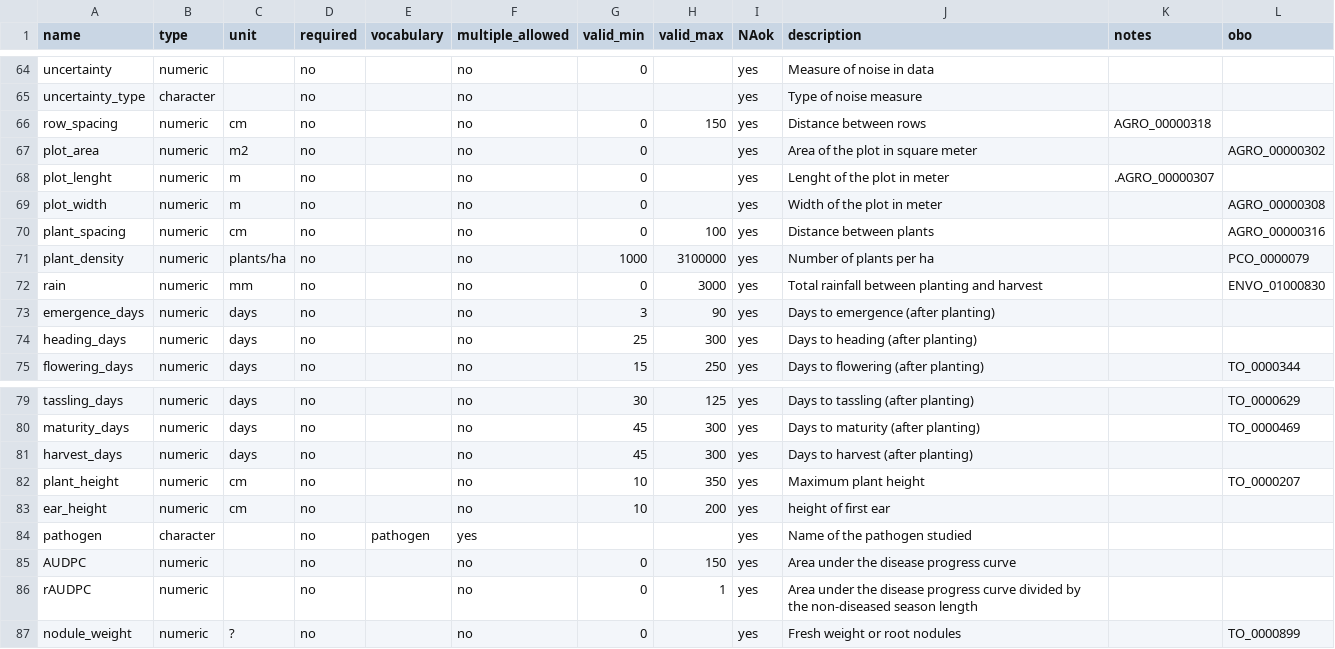
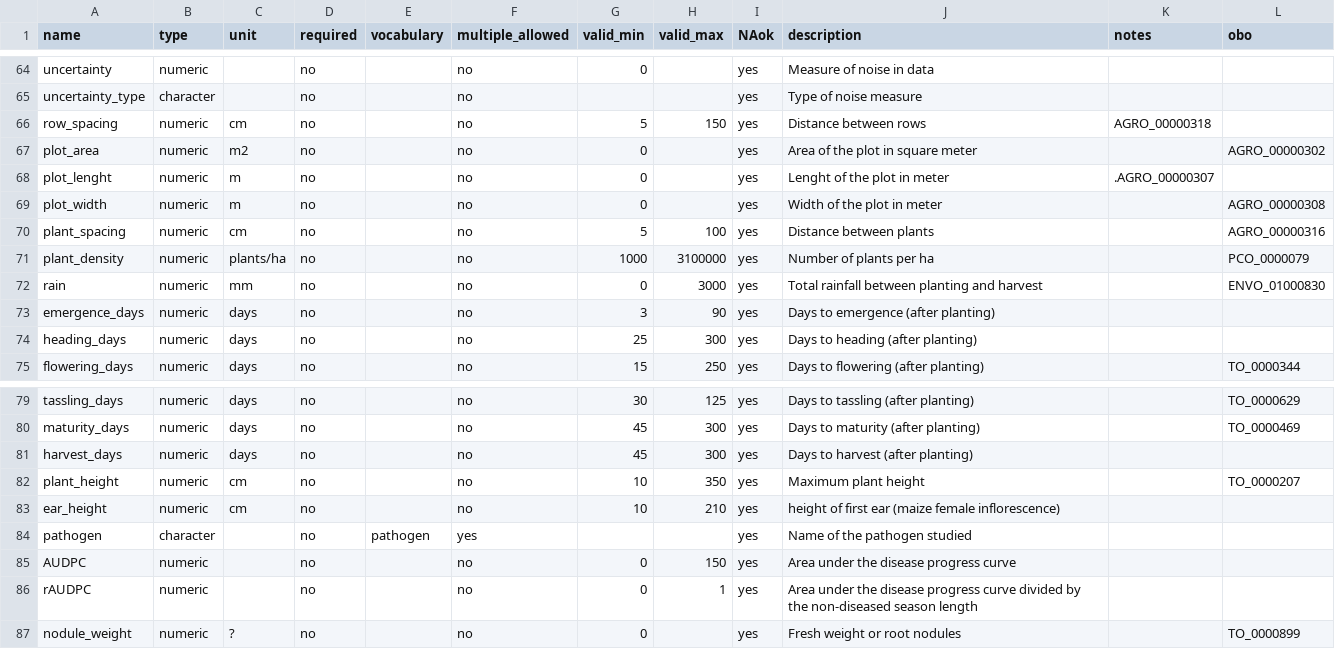
Before and after one commit to reagro/carob, a CSV file: terms/variables_crop.csv, drawn as a sheet; only a part is shown, gaps mark what is left out.

```diff
--- a/terms/variables_crop.csv
+++ b/terms/variables_crop.csv
@@ -65,3 +65,3 @@ uncertainty,numeric,,no,,no,0,,yes,Measure of noise in data ,,
 uncertainty_type,character,,no,,no,,,yes,Type of noise measure,,
-row_spacing,numeric,cm,no,,no,0,150,yes,Distance between rows,AGRO_00000318,
+row_spacing,numeric,cm,no,,no,5,150,yes,Distance between rows,AGRO_00000318,
 plot_area,numeric,m2,no,,no,0,,yes,Area of the plot in square meter,,AGRO_00000302
@@ -69,3 +69,3 @@ plot_lenght,numeric,m,no,,no,0,,yes, Lenght of the plot in meter,.AGRO_00000307,
 plot_width,numeric,m,no,,no,0,,yes, Width of the plot in meter,,AGRO_00000308
-plant_spacing,numeric,cm,no,,no,0,100,yes,Distance between plants,,AGRO_00000316
+plant_spacing,numeric,cm,no,,no,5,100,yes,Distance between plants,,AGRO_00000316
 plant_density,numeric,plants/ha,no,,no,1000,3100000,yes,Number of plants per ha,,PCO_0000079
@@ -82,3 +82,3 @@ harvest_days,numeric,days,no,,no,45,300,yes,Days to harvest (after planting),,
 plant_height,numeric,cm,no,,no,10,350,yes,Maximum plant height,,TO_0000207
-ear_height,numeric,cm,no,,no,10,200,yes,height of first ear,,
+ear_height,numeric,cm,no,,no,10,210,yes,height of first ear (maize female inflorescence),,
 pathogen,character,,no,pathogen,yes,,,yes,Name of the pathogen studied,,
```
Also changed, not shown: terms/variables_maize_trials.csv, terms/variables_wheat_trials.csv, 8 other files.
